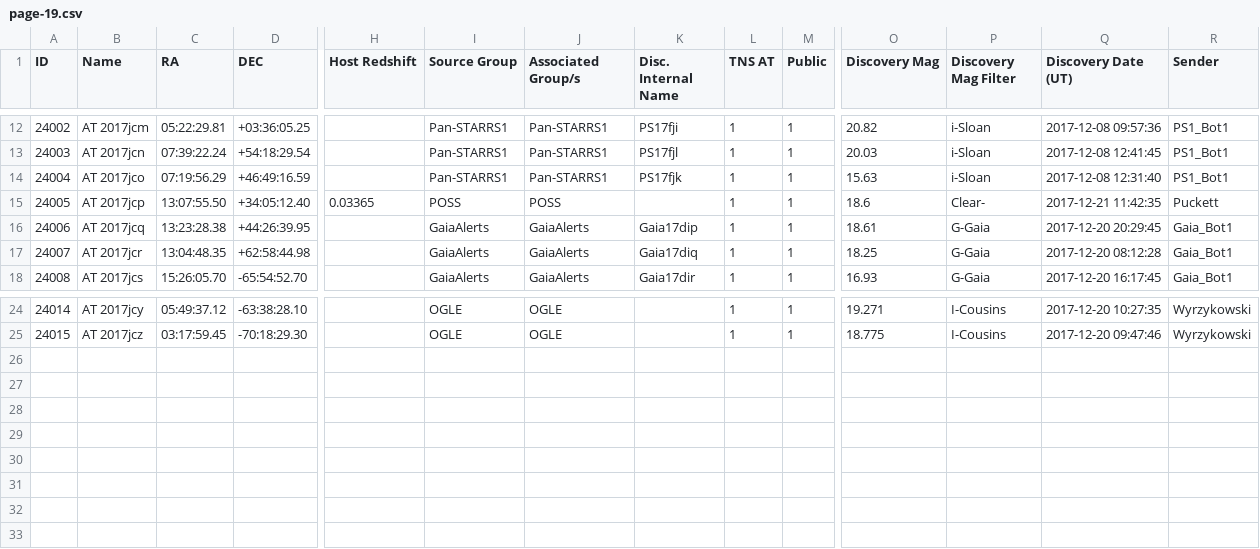
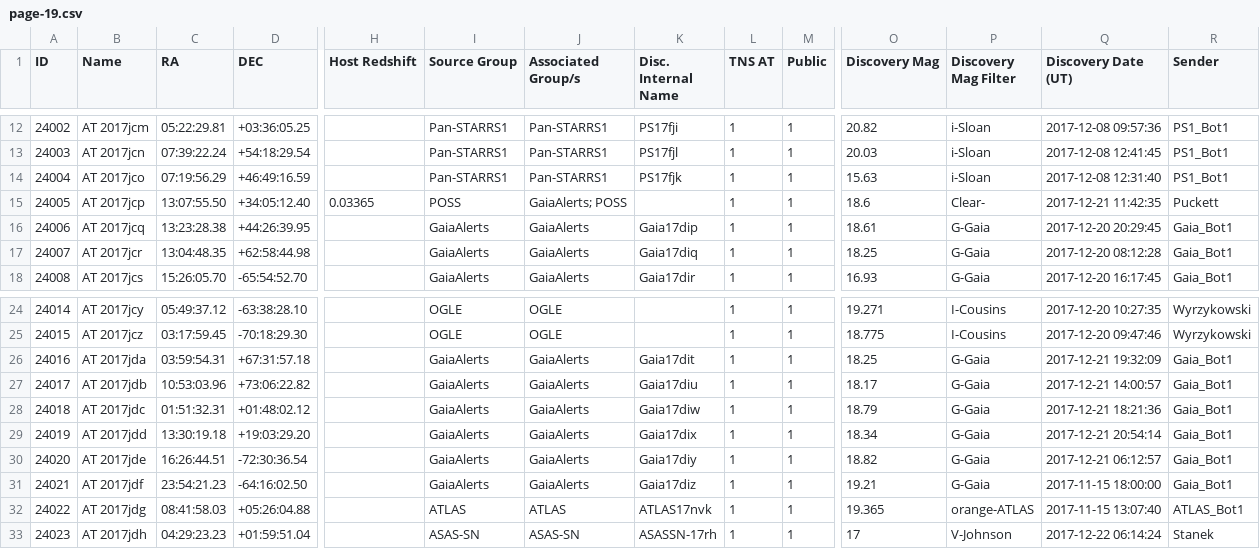
Before and after one commit to astrocatalogs/tde-external, a CSV file: TNS/page-19.csv, drawn as a sheet; only a part is shown, gaps mark what is left out; rows hold the shown columns only; the diff names each change by its address in the sheet, - before the commit and + after, or states it on an @@ line.

Commit message:
Astrocats v'0.3.29' SHA'8af62c454499802390cd089a364af24d933a23fc' - TidalDisruptionCatalog SHA'46c6a02c549f02a4bc3e1940ac56a5c17db1a9af' : 'push' - adding all files.

```diff
--- a/TNS/page-19.csv
+++ b/TNS/page-19.csv
-J15 (Associated Group/s): POSS
+J15 (Associated Group/s): GaiaAlerts; POSS
+row 26: 24016 | AT 2017jda | 03:59:54.31 | +67:31:57.18 |  | GaiaAlerts | GaiaAlerts | Gaia17dit | 1 | 1 | 18.25 | G-Gaia | 2017-12-21 19:32:09 | Gaia_Bot1
+row 27: 24017 | AT 2017jdb | 10:53:03.96 | +73:06:22.82 |  | GaiaAlerts | GaiaAlerts | Gaia17diu | 1 | 1 | 18.17 | G-Gaia | 2017-12-21 14:00:57 | Gaia_Bot1
+row 28: 24018 | AT 2017jdc | 01:51:32.31 | +01:48:02.12 |  | GaiaAlerts | GaiaAlerts | Gaia17diw | 1 | 1 | 18.79 | G-Gaia | 2017-12-21 18:21:36 | Gaia_Bot1
+row 29: 24019 | AT 2017jdd | 13:30:19.18 | +19:03:29.20 |  | GaiaAlerts | GaiaAlerts | Gaia17dix | 1 | 1 | 18.34 | G-Gaia | 2017-12-21 20:54:14 | Gaia_Bot1
+row 30: 24020 | AT 2017jde | 16:26:44.51 | -72:30:36.54 |  | GaiaAlerts | GaiaAlerts | Gaia17diy | 1 | 1 | 18.82 | G-Gaia | 2017-12-21 06:12:57 | Gaia_Bot1
+row 31: 24021 | AT 2017jdf | 23:54:21.23 | -64:16:02.50 |  | GaiaAlerts | GaiaAlerts | Gaia17diz | 1 | 1 | 19.21 | G-Gaia | 2017-11-15 18:00:00 | Gaia_Bot1
+row 32: 24022 | AT 2017jdg | 08:41:58.03 | +05:26:04.88 |  | ATLAS | ATLAS | ATLAS17nvk | 1 | 1 | 19.365 | orange-ATLAS | 2017-11-15 13:07:40 | ATLAS_Bot1
+row 33: 24023 | AT 2017jdh | 04:29:23.23 | +01:59:51.04 |  | ASAS-SN | ASAS-SN | ASASSN-17rh | 1 | 1 | 17 | V-Johnson | 2017-12-22 06:14:24 | Stanek
```
Also changed, not shown: TNS/index.csv, 2 other files.
